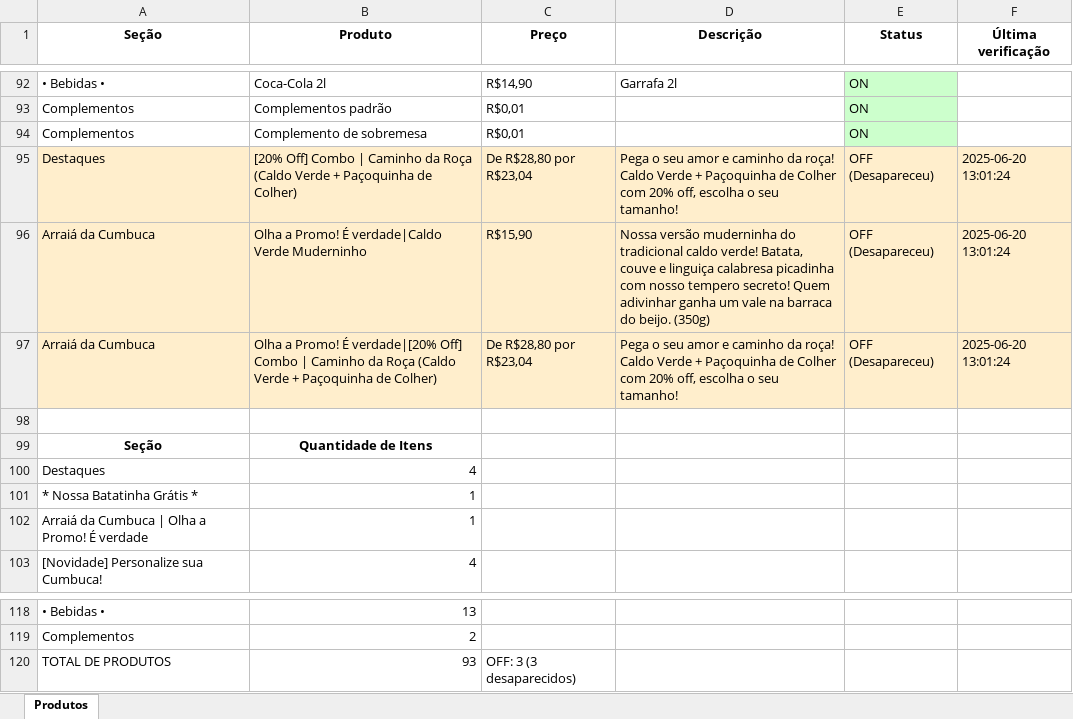
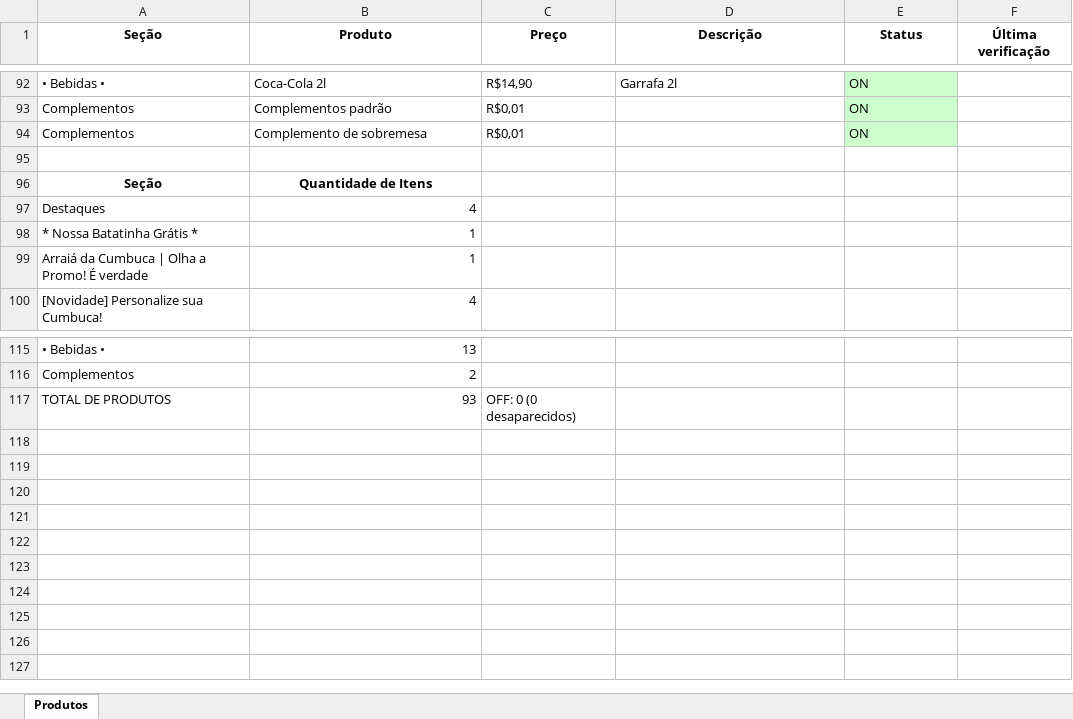
Before and after one commit to EduardoJKN/Cumbuca_IFood_T1, an Excel workbook: produtos_cumbuca.xlsx, sheet Produtos, drawn as a sheet; only a part is shown, gaps mark what is left out; values as stored, in another font and other column widths than the file's, no borders; removed rows and columns are numbered as before the commit, all else as after; the diff names each change by its address in the sheet, - before the commit and + after, or states it on an @@ line.

```diff
--- a/produtos_cumbuca.xlsx (sheet Produtos)
+++ b/produtos_cumbuca.xlsx (sheet Produtos)
-row 95: Destaques | [20% Off] Combo | Caminho da Roça (Caldo Verde + Paçoquinha de Colher) | De R$28,80 por R$23,04 | Pega o seu amor e caminho da roça! Caldo Verde + Paçoquinha de Colher com 20% off, escolha o seu tamanho! | OFF (Desapareceu) | 2025-06-20 13:01:24
-row 96: Arraiá da Cumbuca | Olha a Promo! É verdade|Caldo Verde Muderninho | R$15,90 | Nossa versão muderninha do tradicional caldo verde! Batata, couve e linguiça calabresa picadinha com nosso tempero secreto! Quem adivinhar ganha um vale na barraca do beijo. (350g) | OFF (Desapareceu) | 2025-06-20 13:01:24
-row 97: Arraiá da Cumbuca | Olha a Promo! É verdade|[20% Off] Combo | Caminho da Roça (Caldo Verde + Paçoquinha de Colher) | De R$28,80 por R$23,04 | Pega o seu amor e caminho da roça! Caldo Verde + Paçoquinha de Colher com 20% off, escolha o seu tamanho! | OFF (Desapareceu) | 2025-06-20 13:01:24
-C117 (Preço): OFF: 3 (3 desaparecidos)
+C117 (Preço): OFF: 0 (0 desaparecidos)
```
Also changed, not shown: 4 other files.
